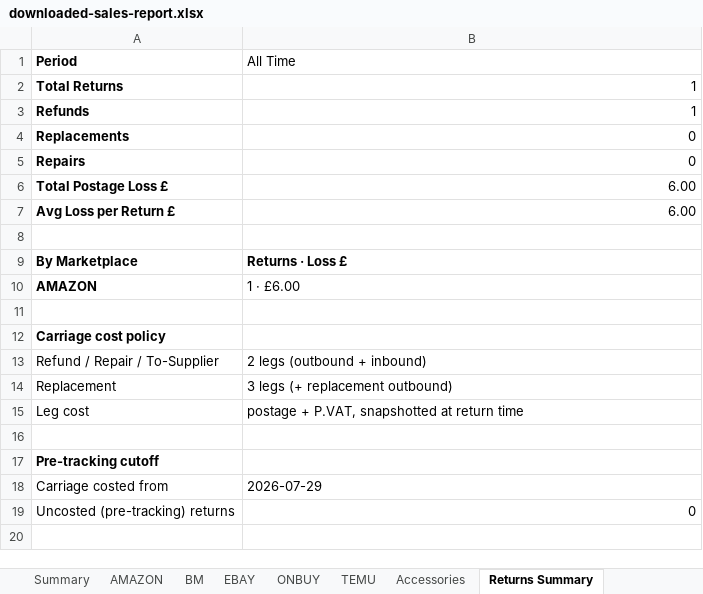
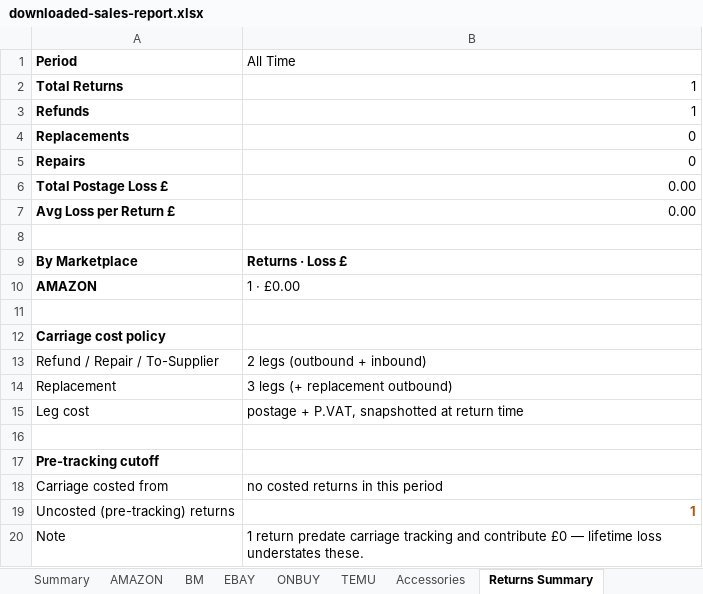
Before and after one commit to sumanthrb94-sudo/InventoryManager, an Excel workbook: e2e-screenshots/accessory-return-reconcile/downloaded-sales-report.xlsx, sheet Returns Summary, drawn as a sheet; values as stored, in another font and other column widths than the file's, no borders; the diff names each change by its address in the sheet, - before the commit and + after, or states it on an @@ line.

```diff
--- a/e2e-screenshots/accessory-return-reconcile/downloaded-sales-report.xlsx (sheet Returns Summary)
+++ b/e2e-screenshots/accessory-return-reconcile/downloaded-sales-report.xlsx (sheet Returns Summary)
-B6:B7 (All Time): 6.00
+B6:B7 (All Time): 0.00
-B10 (All Time): 1 · £6.00
+B10 (All Time): 1 · £0.00
-B18 (All Time): 2026-07-29
+B18 (All Time): no costed returns in this period
-B19 (All Time): 0
+B19 (All Time): 1
@@ B19 bold: off → on, text colour: black → #B45309 @@
+row 20: Note | 1 return predate carriage tracking and contribute £0 — lifetime loss understates these.
```
Also changed, not shown: sheet Summary, sheet Returns Detail, sheet Accessories, sheet AMAZON, e2e-screenshots/accessory-return-reconcile/sales-accessory-returned.xlsx, e2e-screenshots/accessory-return-reconcile/sales-accessory.xlsx, 52 other files.
